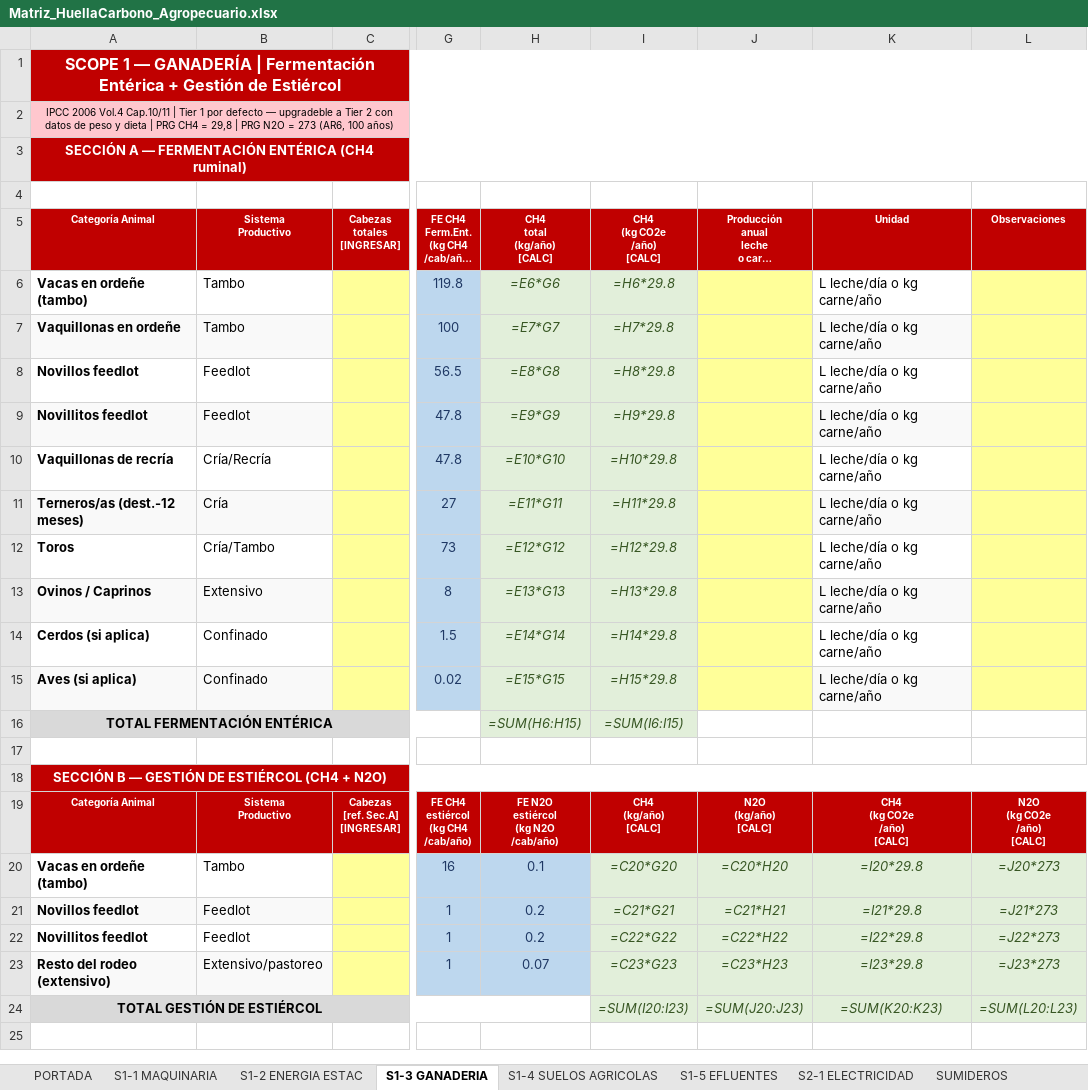
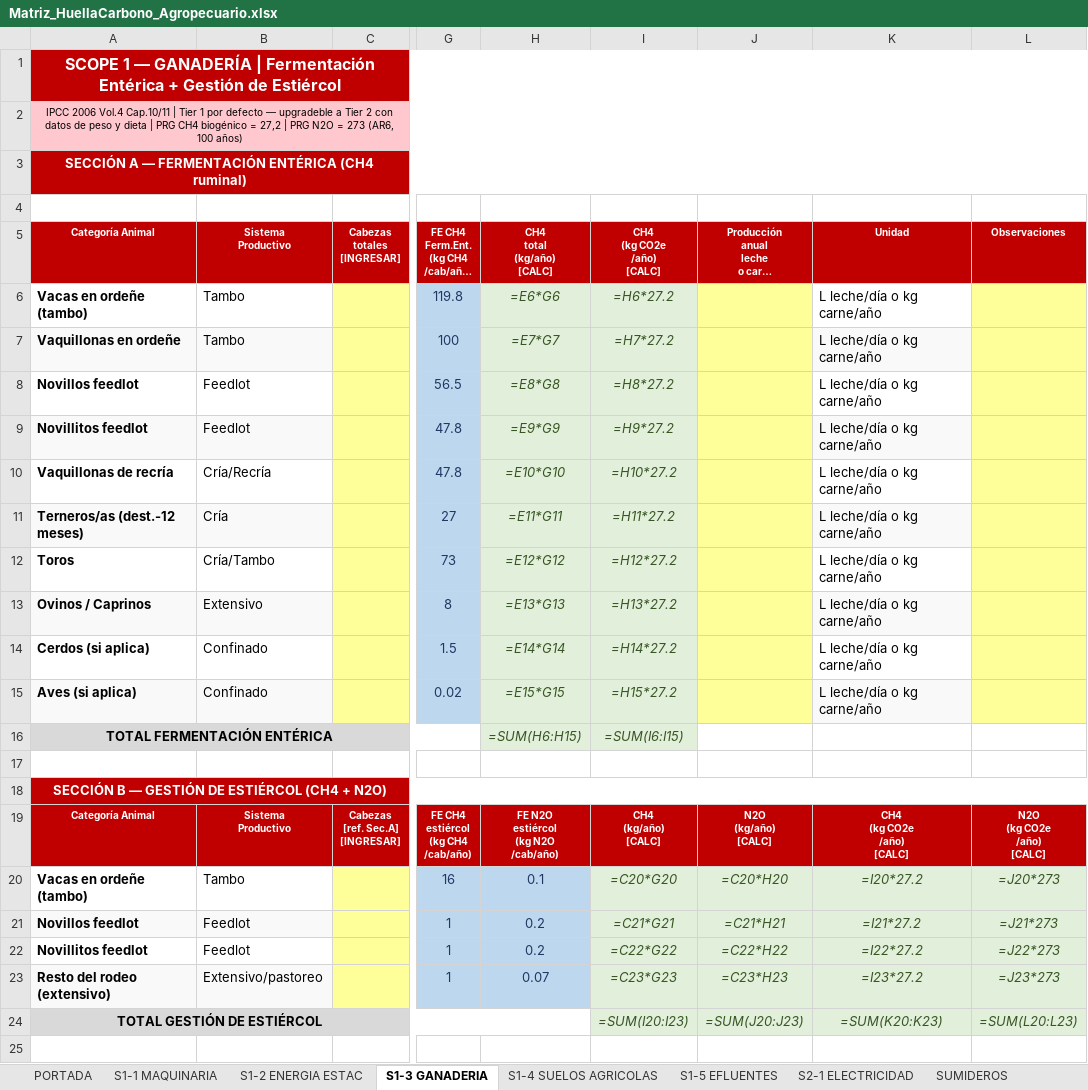
Before and after one commit to hulais05/matriz-huella-carbono-agro, an Excel workbook: Matriz_HuellaCarbono_Agropecuario.xlsx, sheet S1-3 GANADERIA, drawn as a sheet; only a part is shown, gaps mark what is left out; long unchanged cells end in …; values as stored, in another font and other column widths than the file's, no borders; formulas without a stored value are shown as written; the diff names each change by its address in the sheet, - before the commit and + after, or states it on an @@ line.

```diff
--- a/Matriz_HuellaCarbono_Agropecuario.xlsx (sheet S1-3 GANADERIA)
+++ b/Matriz_HuellaCarbono_Agropecuario.xlsx (sheet S1-3 GANADERIA)
-A2 (Categoría Animal): …PRG CH4 = 29,8 | PRG…
+A2 (Categoría Animal): …PRG CH4 biogénico = 27,2 | PRG…
-I6 (CH4 (kg CO2e /año) [CALC]): =H6*29.8
+I6 (CH4 (kg CO2e /año) [CALC]): =H6*27.2
-I7 (CH4 (kg CO2e /año) [CALC]): =H7*29.8
+I7 (CH4 (kg CO2e /año) [CALC]): =H7*27.2
-I8 (CH4 (kg CO2e /año) [CALC]): =H8*29.8
+I8 (CH4 (kg CO2e /año) [CALC]): =H8*27.2
-I9 (CH4 (kg CO2e /año) [CALC]): =H9*29.8
+I9 (CH4 (kg CO2e /año) [CALC]): =H9*27.2
-I10 (CH4 (kg CO2e /año) [CALC]): =H10*29.8
+I10 (CH4 (kg CO2e /año) [CALC]): =H10*27.2
-I11 (CH4 (kg CO2e /año) [CALC]): =H11*29.8
+I11 (CH4 (kg CO2e /año) [CALC]): =H11*27.2
-I12 (CH4 (kg CO2e /año) [CALC]): =H12*29.8
+I12 (CH4 (kg CO2e /año) [CALC]): =H12*27.2
-I13 (CH4 (kg CO2e /año) [CALC]): =H13*29.8
+I13 (CH4 (kg CO2e /año) [CALC]): =H13*27.2
-I14 (CH4 (kg CO2e /año) [CALC]): =H14*29.8
+I14 (CH4 (kg CO2e /año) [CALC]): =H14*27.2
-I15 (CH4 (kg CO2e /año) [CALC]): =H15*29.8
+I15 (CH4 (kg CO2e /año) [CALC]): =H15*27.2
-K20 (Unidad): =I20*29.8
+K20 (Unidad): =I20*27.2
-K21 (Unidad): =I21*29.8
+K21 (Unidad): =I21*27.2
-K22 (Unidad): =I22*29.8
+K22 (Unidad): =I22*27.2
-K23 (Unidad): =I23*29.8
+K23 (Unidad): =I23*27.2
```
Also changed, not shown: sheet FACTORES EMISION, sheet PORTADA, sheet S1-5 EFLUENTES, sheet S2-1 ELECTRICIDAD, 5 other files.
